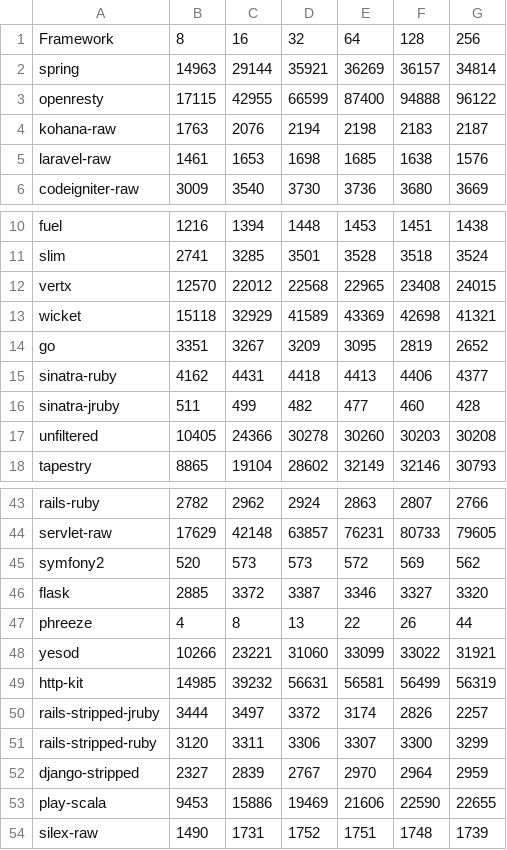
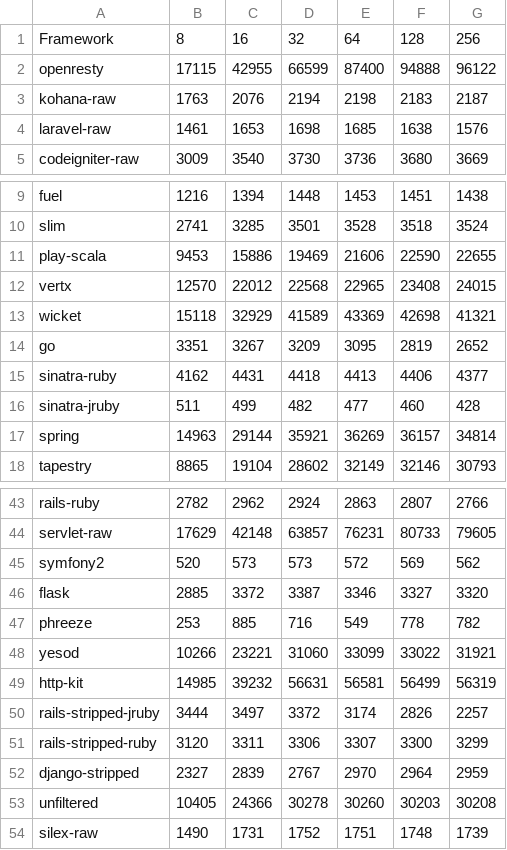
Before and after one commit to TechEmpower/FrameworkBenchmarks, a CSV file: results/i7/20130415095717/db.csv, drawn as a sheet; only a part is shown, gaps mark what is left out.

```diff
--- a/results/i7/20130415095717/db.csv
+++ b/results/i7/20130415095717/db.csv
@@ -1,3 +1,2 @@
 Framework,8,16,32,64,128,256
-spring,14963,29144,35921,36269,36157,34814
 openresty,17115,42955,66599,87400,94888,96122
@@ -11,2 +10,3 @@ fuel,1216,1394,1448,1453,1451,1438
 slim,2741,3285,3501,3528,3518,3524
+play-scala,9453,15886,19469,21606,22590,22655
 vertx,12570,22012,22568,22965,23408,24015
@@ -16,3 +16,3 @@ sinatra-ruby,4162,4431,4418,4413,4406,4377
 sinatra-jruby,511,499,482,477,460,428
-unfiltered,10405,24366,30278,30260,30203,30208
+spring,14963,29144,35921,36269,36157,34814
 tapestry,8865,19104,28602,32149,32146,30793
@@ -46,3 +46,3 @@ symfony2,520,573,573,572,569,562
 flask,2885,3372,3387,3346,3327,3320
-phreeze,4,8,13,22,26,44
+phreeze,253,885,716,549,778,782
 yesod,10266,23221,31060,33099,33022,31921
@@ -52,3 +52,3 @@ rails-stripped-ruby,3120,3311,3306,3307,3300,3299
 django-stripped,2327,2839,2767,2970,2964,2959
-play-scala,9453,15886,19469,21606,22590,22655
+unfiltered,10405,24366,30278,30260,30203,30208
 silex-raw,1490,1731,1752,1751,1748,1739
```
Also changed, not shown: results/i7/20130415095717/json.csv, results/i7/20130415095717/query.csv, 6 other files.
